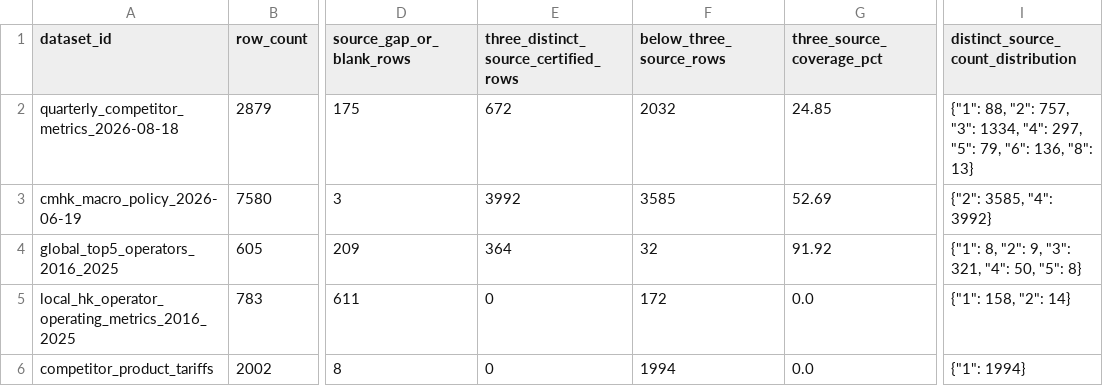
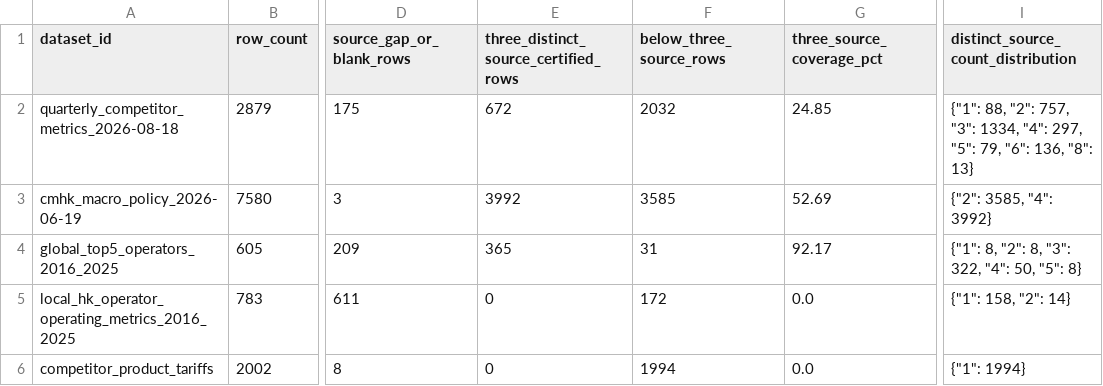
Before and after one commit to AlexLIAOPOLY/cmhk-competitive-intelligence, a CSV file: agent_knowledge/knowledge_integrity_audits/cross_database_common_disclosure_audit_2026-08-18.csv, drawn as a sheet; only a part is shown, gaps mark what is left out; the diff names each change by its address in the sheet, - before the commit and + after, or states it on an @@ line.

```diff
--- a/agent_knowledge/knowledge_integrity_audits/cross_database_common_disclosure_audit_2026-08-18.csv
+++ b/agent_knowledge/knowledge_integrity_audits/cross_database_common_disclosure_audit_2026-08-18.csv
-E4: 364
+E4: 365
-F4 (below_three_source_rows): 32
+F4 (below_three_source_rows): 31
-G4 (three_source_coverage_pct): 91.92
+G4 (three_source_coverage_pct): 92.17
-I4: {"1": 8, "2": 9, "3": 321, "4": 50, "5": 8}
+I4: {"1": 8, "2": 8, "3": 322, "4": 50, "5": 8}
```
Also changed, not shown: agent_knowledge/global_top5_operators_2016_2025/annual_metrics.csv, 11 other files.
